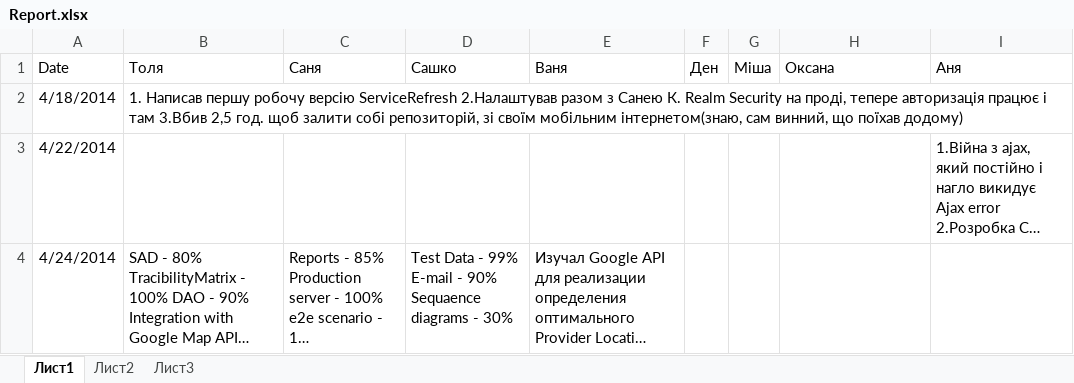
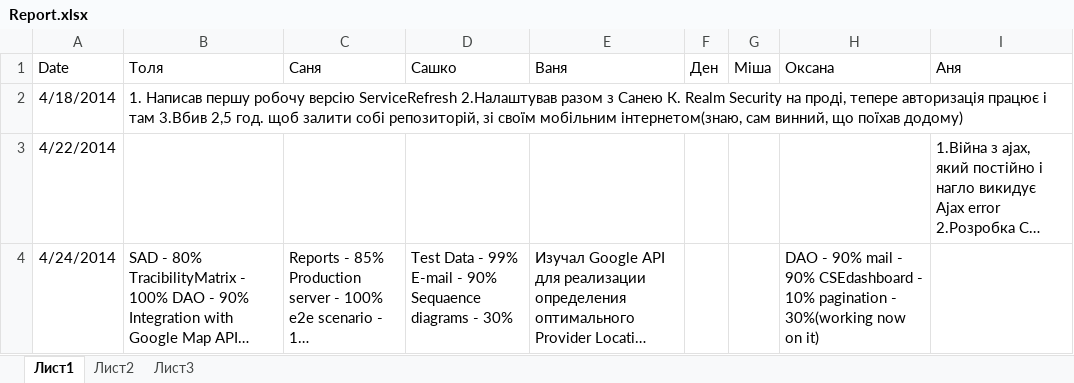
Before and after one commit to SanyStation/InternetProviderWind, an Excel workbook: Docs/reports/Report.xlsx, sheet Лист1, drawn as a sheet; long unchanged cells end in …; values as stored, in another font and other column widths than the file's, no borders; the diff names each change by its address in the sheet, - before the commit and + after, or states it on an @@ line.

Commit message:
report

```diff
--- a/Docs/reports/Report.xlsx (sheet Лист1)
+++ b/Docs/reports/Report.xlsx (sheet Лист1)
-H4 (Оксана): (empty)
+H4 (Оксана): DAO - 90% mail - 90% CSEdashboard - 10% pagination - 30%(working now on it)
```
